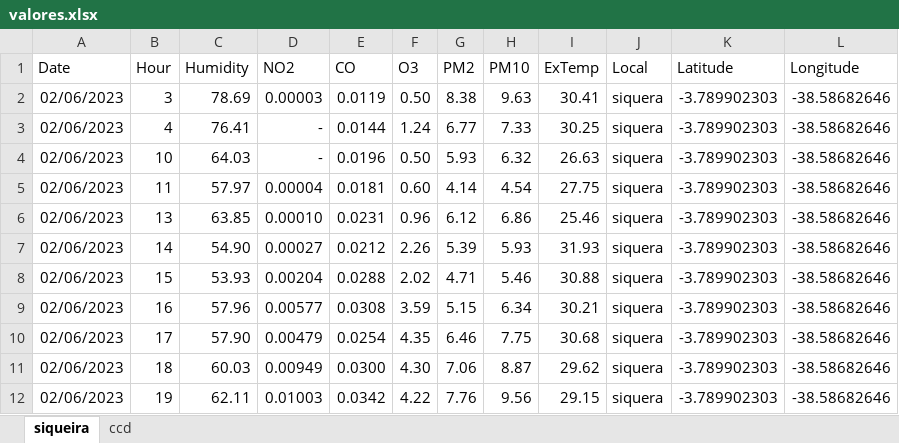
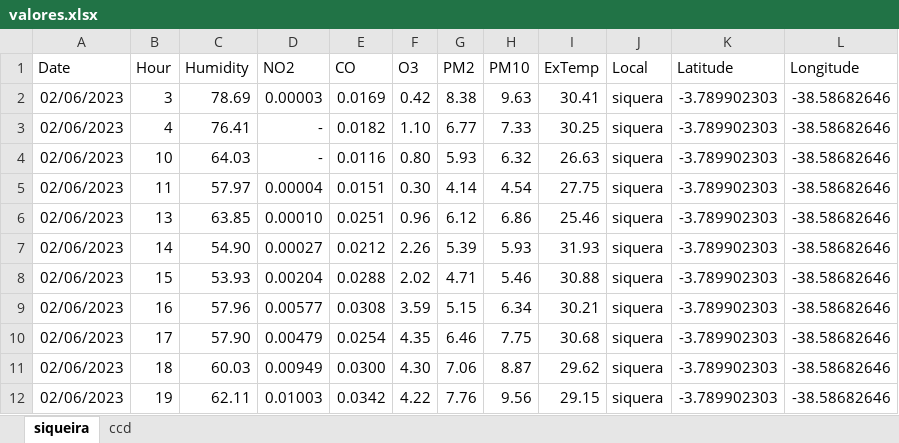
Before and after one commit to israeldesigner/fortal-polu, an Excel workbook: uploads/valores.xlsx, sheet siqueira, drawn as a sheet; only a part is shown; values as stored, in another font and other column widths than the file's, no borders; charts and pictures and table styles not drawn; the diff names each change by its address in the sheet, - before the commit and + after, or states it on an @@ line.

Commit message:
map, intervalo circle data

```diff
--- a/uploads/valores.xlsx (sheet siqueira)
+++ b/uploads/valores.xlsx (sheet siqueira)
-E2 (CO): 0.0119
+E2 (CO): 0.0169
-F2 (O3): 0.50
+F2 (O3): 0.42
-E3 (CO): 0.0144
+E3 (CO): 0.0182
-F3 (O3): 1.24
+F3 (O3): 1.10
-E4 (CO): 0.0196
+E4 (CO): 0.0116
-F4 (O3): 0.50
+F4 (O3): 0.80
-E5 (CO): 0.0181
+E5 (CO): 0.0151
-F5 (O3): 0.60
+F5 (O3): 0.30
-E6 (CO): 0.0231
+E6 (CO): 0.0251
```
Also changed, not shown: 23 other files.
